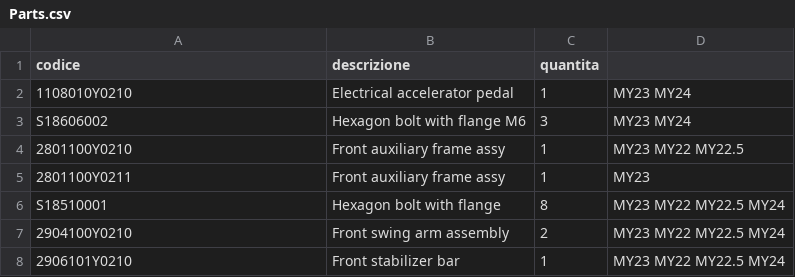
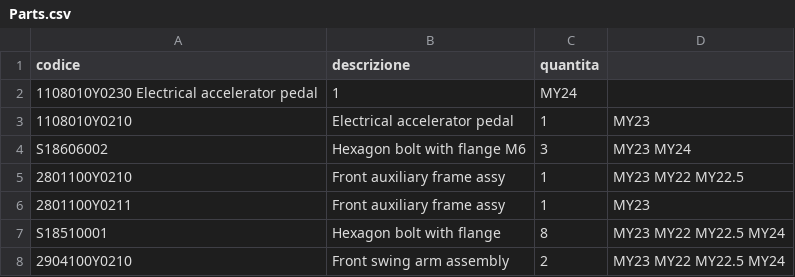
Before and after one commit to MicheleYOYO/YOYO-SpareParts, a CSV file: Parts.csv, drawn as a sheet; only a part is shown; the shorter side is filled out with more unchanged rows.

Commit message:
Update Parts.csv

```diff
--- a/Parts.csv
+++ b/Parts.csv
@@ -1,3 +1,4 @@
 codice,descrizione,quantita,
-1108010Y0210,Electrical accelerator pedal ,1,MY23 MY24
+1108010Y0230	Electrical accelerator pedal,1,MY24
+1108010Y0210,Electrical accelerator pedal,1,MY23
 S18606002,Hexagon bolt with flange M6,3,MY23 MY24
```
